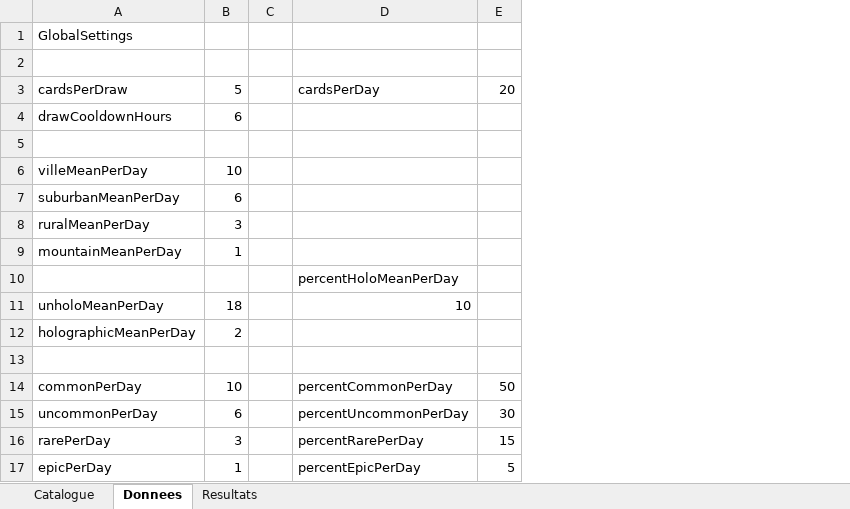
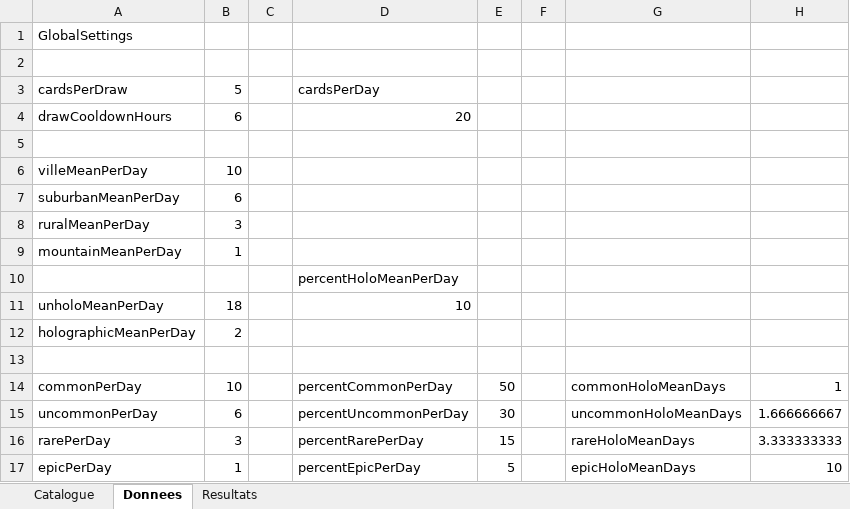
Before and after one commit to Derfence/DeepSkyTCG, an Excel workbook: catalogue_astronomie.xlsx, sheet Donnees, drawn as a sheet; values as stored, in another font and other column widths than the file's, no cell formats; the diff names each change by its address in the sheet, - before the commit and + after, or states it on an @@ line.

```diff
--- a/catalogue_astronomie.xlsx (sheet Donnees)
+++ b/catalogue_astronomie.xlsx (sheet Donnees)
+column F, empty
+column G, rows 14-17: commonHoloMeanDays | uncommonHoloMeanDays | rareHoloMeanDays | epicHoloMeanDays
+column H, rows 14-17: 1 | 1.666666667 | 3.333333333 | 10
-E3: 20
+E3: (empty)
-D4: (empty)
+D4: 20
```
Also changed, not shown: sheet Resultats, cell formats, formulas that keep their value.
